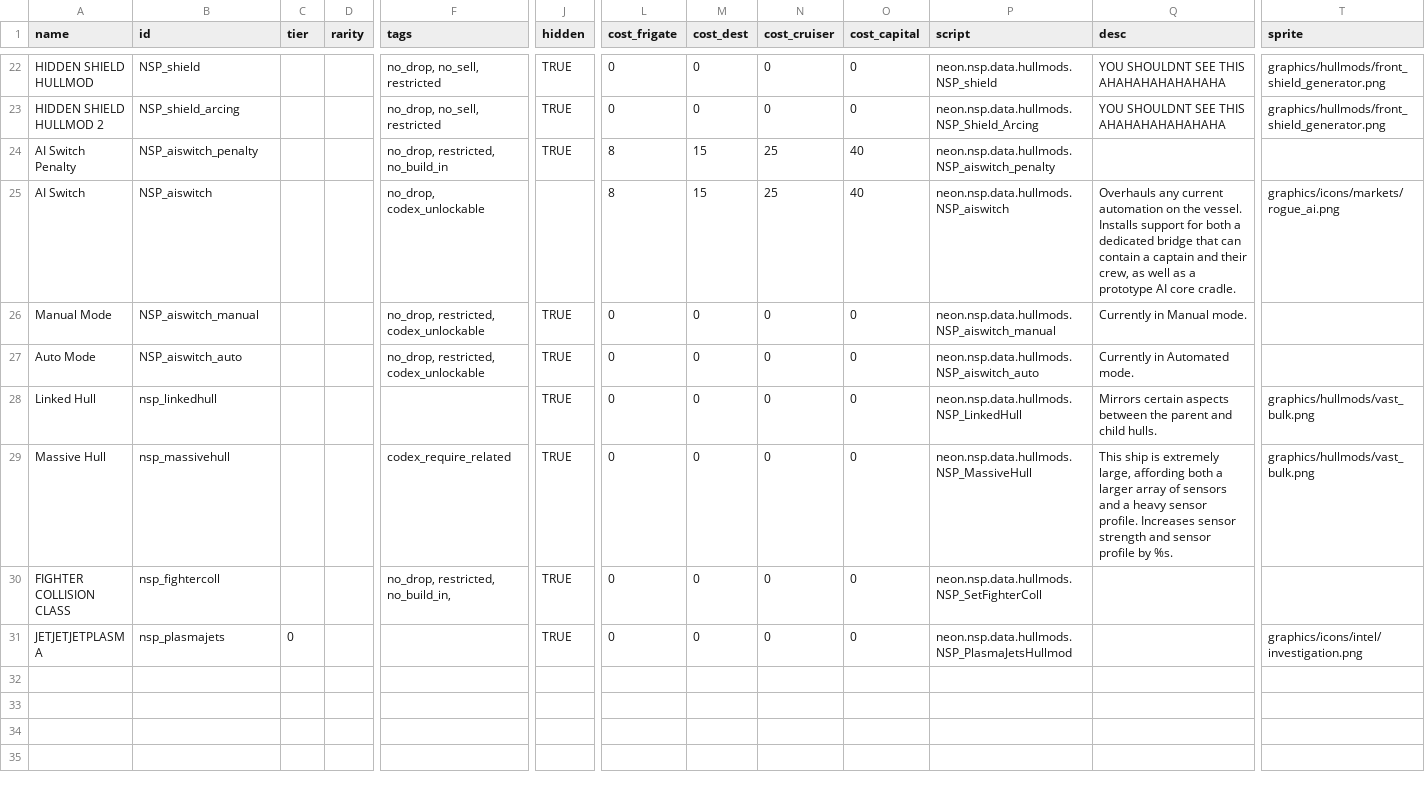
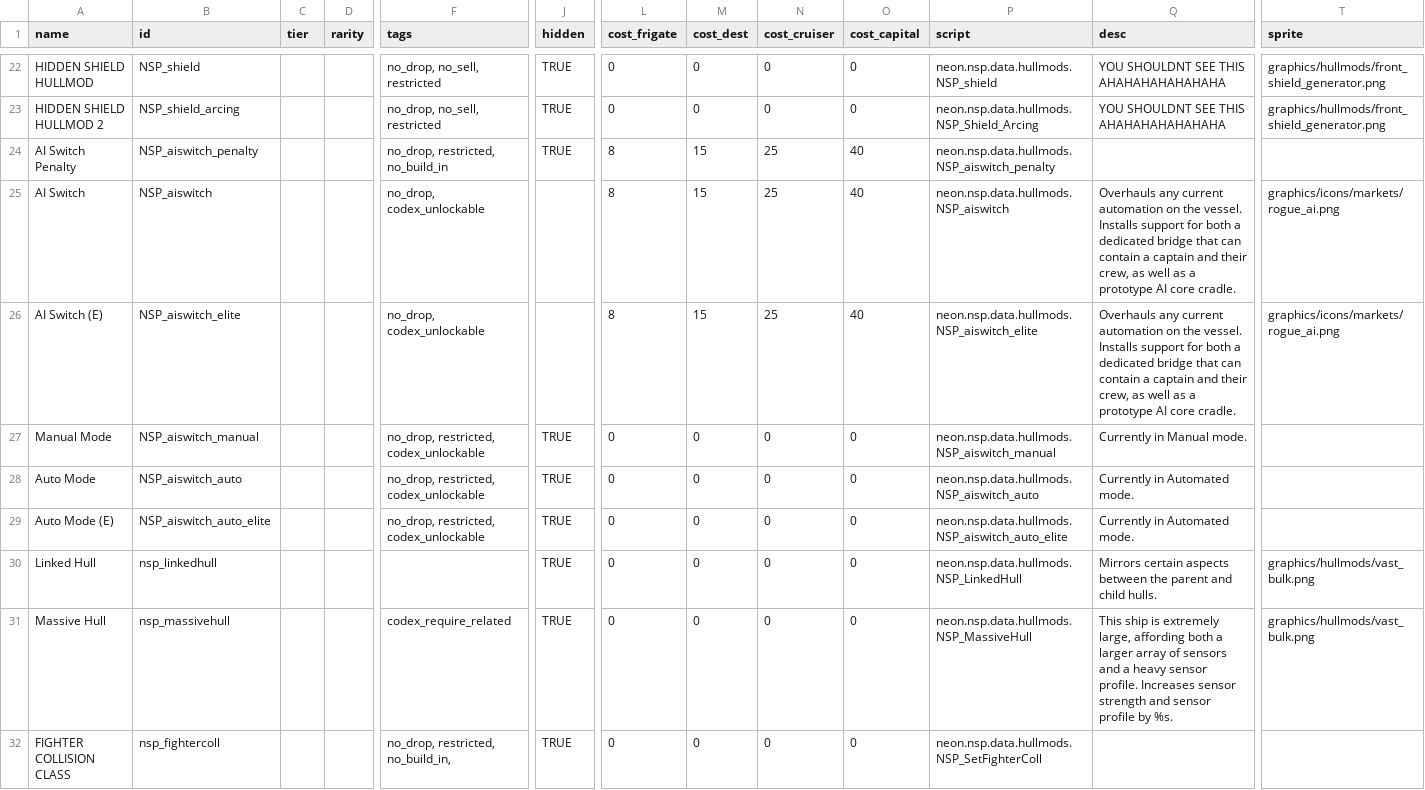
Before and after one commit to NEONN1111/XXARRA-S-VARIETY-PACK, a CSV file: data/hullmods/hull_mods.csv, drawn as a sheet; only a part is shown, gaps mark what is left out; the shorter side is filled out with more unchanged rows; rows hold the shown columns only; the diff names each change by its address in the sheet, - before the commit and + after, or states it on an @@ line.

```diff
--- a/data/hullmods/hull_mods.csv
+++ b/data/hullmods/hull_mods.csv
+row 26: AI Switch (E) | NSP_aiswitch_elite |  |  | no_drop, codex_unlockable |  | 8 | 15 | 25 | 40 | neon.nsp.data.hullmods.NSP_aiswitch_elite | Overhauls any current automation on the vessel. Installs support for both a dedicated bridge that can contain a captain and their crew, as well as a prototype AI core cradle. | graphics/icons/markets/rogue_ai.png
+row 29: Auto Mode (E) | NSP_aiswitch_auto_elite |  |  | no_drop, restricted, codex_unlockable | TRUE | 0 | 0 | 0 | 0 | neon.nsp.data.hullmods.NSP_aiswitch_auto_elite | Currently in Automated mode.
```
Also changed, not shown: data/campaign/person_missions.csv, data/config/title_screen_variants.csv, 32 other files.
